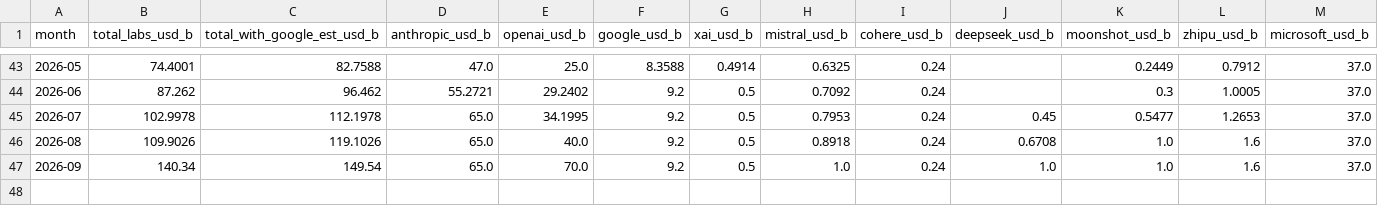
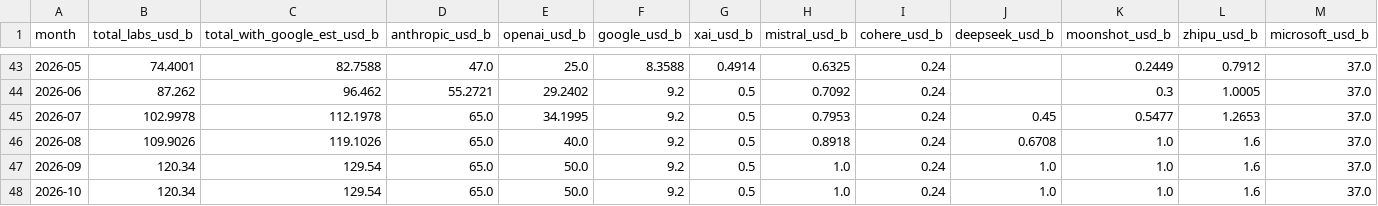
Before and after one commit to krladydwns/ai-arr-tracker, a CSV file: exports/arr_monthly.csv, drawn as a sheet; only a part is shown, gaps mark what is left out; rows hold the shown columns only; the diff names each change by its address in the sheet, - before the commit and + after, or states it on an @@ line.

```diff
--- a/exports/arr_monthly.csv
+++ b/exports/arr_monthly.csv
-B47 (total_labs_usd_b): 140.34
+B47 (total_labs_usd_b): 120.34
-C47 (total_with_google_est_usd_b): 149.54
+C47 (total_with_google_est_usd_b): 129.54
-E47 (openai_usd_b): 70.0
+E47 (openai_usd_b): 50.0
+row 48: 2026-10 | 120.34 | 129.54 | 65.0 | 50.0 | 9.2 | 0.5 | 1.0 | 0.24 | 1.0 | 1.0 | 1.6 | 37.0
```
Also changed, not shown: exports/arr_sources.csv, 4 other files.
